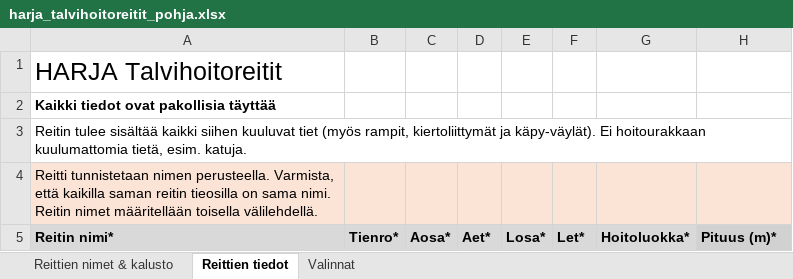
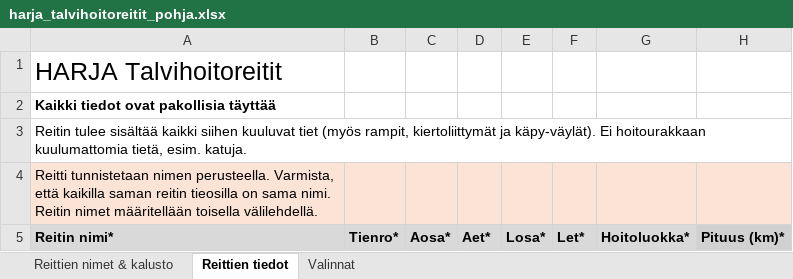
Before and after one commit to finnishtransportagency/harja, an Excel workbook: dev-resources/excel/harja_talvihoitoreitit_pohja.xlsx, sheet Reittien tiedot, drawn as a sheet; values as stored, in another font and other column widths than the file's, no borders; the diff names each change by its address in the sheet, - before the commit and + after, or states it on an @@ line.

```diff
--- a/dev-resources/excel/harja_talvihoitoreitit_pohja.xlsx (sheet Reittien tiedot)
+++ b/dev-resources/excel/harja_talvihoitoreitit_pohja.xlsx (sheet Reittien tiedot)
-H5: Pituus (m)*
+H5: Pituus (km)*
```
Also changed, not shown: sheet Valinnat, 2 other files.
